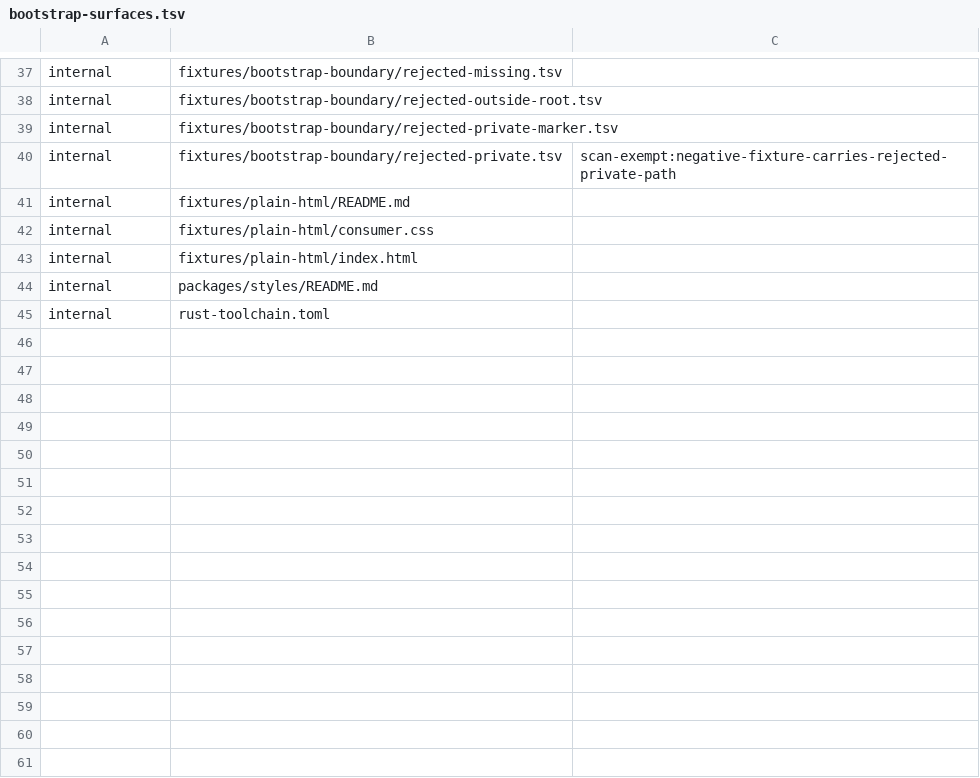
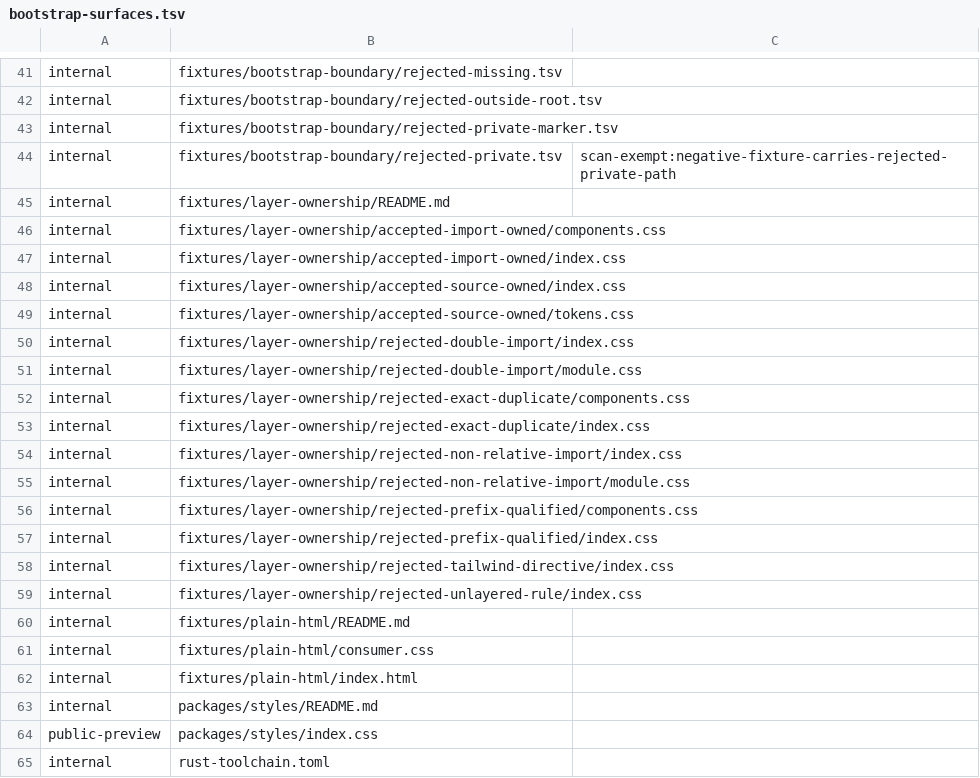
Before and after one commit to luckgrid/design-system, a TSV file: bootstrap-surfaces.tsv, drawn as a sheet; only a part is shown, gaps mark what is left out; the diff covers the shown part only.

```diff
--- a/bootstrap-surfaces.tsv
+++ b/bootstrap-surfaces.tsv
@@ -40,2 +44,17 @@ internal	fixtures/bootstrap-boundary/rejected-private-marker.tsv
 internal	fixtures/bootstrap-boundary/rejected-private.tsv	scan-exempt:negative-fixture-carries-rejected-private-path
+internal	fixtures/layer-ownership/README.md
+internal	fixtures/layer-ownership/accepted-import-owned/components.css
+internal	fixtures/layer-ownership/accepted-import-owned/index.css
+internal	fixtures/layer-ownership/accepted-source-owned/index.css
+internal	fixtures/layer-ownership/accepted-source-owned/tokens.css
+internal	fixtures/layer-ownership/rejected-double-import/index.css
+internal	fixtures/layer-ownership/rejected-double-import/module.css
+internal	fixtures/layer-ownership/rejected-exact-duplicate/components.css
+internal	fixtures/layer-ownership/rejected-exact-duplicate/index.css
+internal	fixtures/layer-ownership/rejected-non-relative-import/index.css
+internal	fixtures/layer-ownership/rejected-non-relative-import/module.css
+internal	fixtures/layer-ownership/rejected-prefix-qualified/components.css
+internal	fixtures/layer-ownership/rejected-prefix-qualified/index.css
+internal	fixtures/layer-ownership/rejected-tailwind-directive/index.css
+internal	fixtures/layer-ownership/rejected-unlayered-rule/index.css
 internal	fixtures/plain-html/README.md
@@ -44,2 +63,3 @@ internal	fixtures/plain-html/index.html
 internal	packages/styles/README.md
+public-preview	packages/styles/index.css
 internal	rust-toolchain.toml
```
Also changed, not shown: 17 added rows and 1 edited cell elsewhere in this file, 43 other files.
